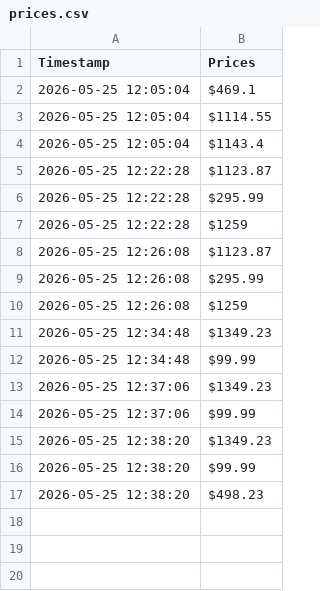
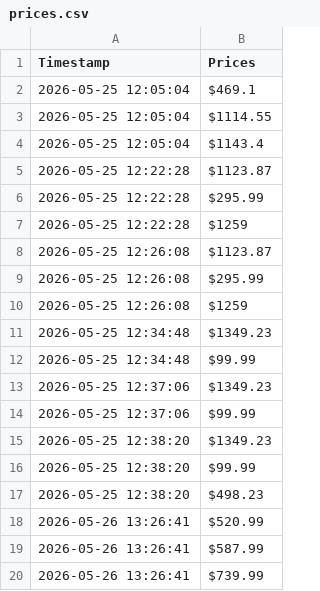
Before and after one commit to eligan1996/pipeline.py, a CSV file: prices.csv, drawn as a sheet; the diff names each change by its address in the sheet, - before the commit and + after, or states it on an @@ line.

```diff
--- a/prices.csv
+++ b/prices.csv
+row 18: 2026-05-26 13:26:41 | $520.99
+row 19: 2026-05-26 13:26:41 | $587.99
+row 20: 2026-05-26 13:26:41 | $739.99
```
Also changed, not shown: 1 other file.
